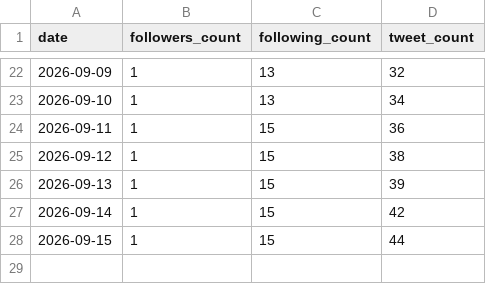
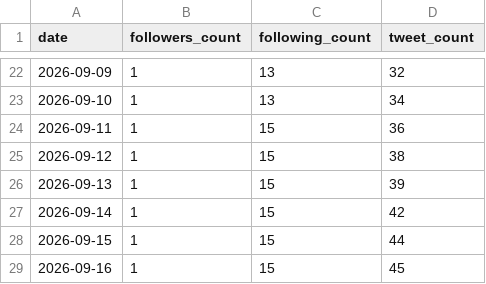
Before and after one commit to rakunoulab-ship-it/rakunou-x-automation, a CSV file: data/follower_history.csv, drawn as a sheet; only a part is shown, gaps mark what is left out.

```diff
--- a/data/follower_history.csv
+++ b/data/follower_history.csv
@@ -28 +28,2 @@ date,followers_count,following_count,tweet_count
 2026-09-15,1,15,44
+2026-09-16,1,15,45
```
